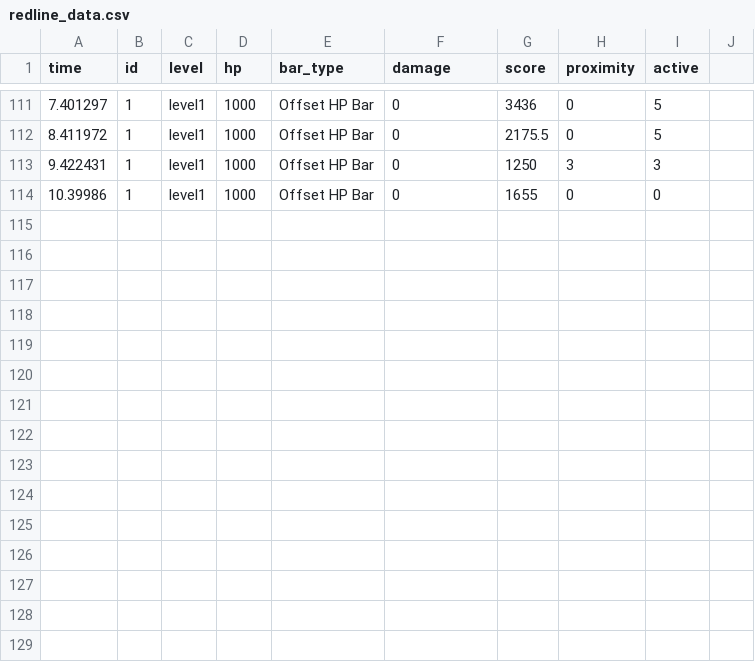
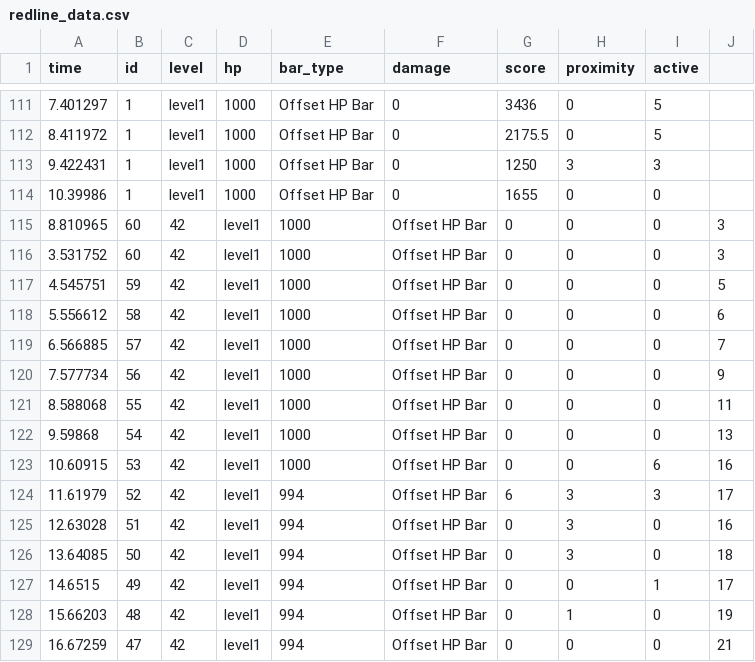
Before and after one commit to hcilab/Redline, a CSV file: Redline/Assets/StreamingAssets/data/redline_data.csv, drawn as a sheet; only a part is shown, gaps mark what is left out.

```diff
--- a/Redline/Assets/StreamingAssets/data/redline_data.csv
+++ b/Redline/Assets/StreamingAssets/data/redline_data.csv
@@ -114 +114,16 @@ time, id, level, hp, bar_type, damage, score, proximity, active
 10.39986,1,level1,1000,Offset HP Bar,0,1655,0, 0
+8.810965,60,42,level1,1000,Offset HP Bar,0,0,0,3
+3.531752,60,42,level1,1000,Offset HP Bar,0,0,0,3
+4.545751,59,42,level1,1000,Offset HP Bar,0,0,0,5
+5.556612,58,42,level1,1000,Offset HP Bar,0,0,0,6
+6.566885,57,42,level1,1000,Offset HP Bar,0,0,0,7
+7.577734,56,42,level1,1000,Offset HP Bar,0,0,0,9
+8.588068,55,42,level1,1000,Offset HP Bar,0,0,0,11
+9.59868,54,42,level1,1000,Offset HP Bar,0,0,0,13
+10.60915,53,42,level1,1000,Offset HP Bar,0,0,6,16
+11.61979,52,42,level1,994,Offset HP Bar,6,3,3,17
+12.63028,51,42,level1,994,Offset HP Bar,0,3,0,16
+13.64085,50,42,level1,994,Offset HP Bar,0,3,0,18
+14.6515,49,42,level1,994,Offset HP Bar,0,0,1,17
+15.66203,48,42,level1,994,Offset HP Bar,0,1,0,19
+16.67259,47,42,level1,994,Offset HP Bar,0,0,0,21
```
Also changed, not shown: RedlineDataServer/public/StreamingAssets/data/redline_data.csv, 46 other files.
